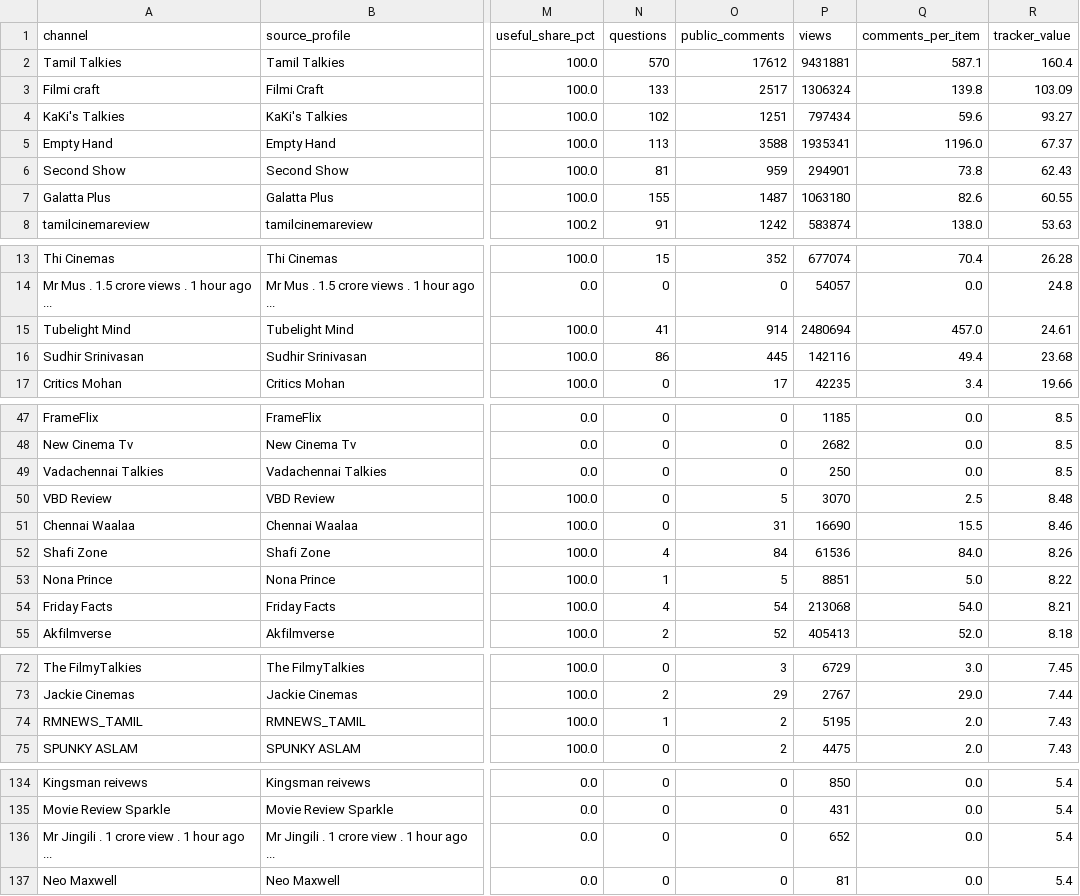
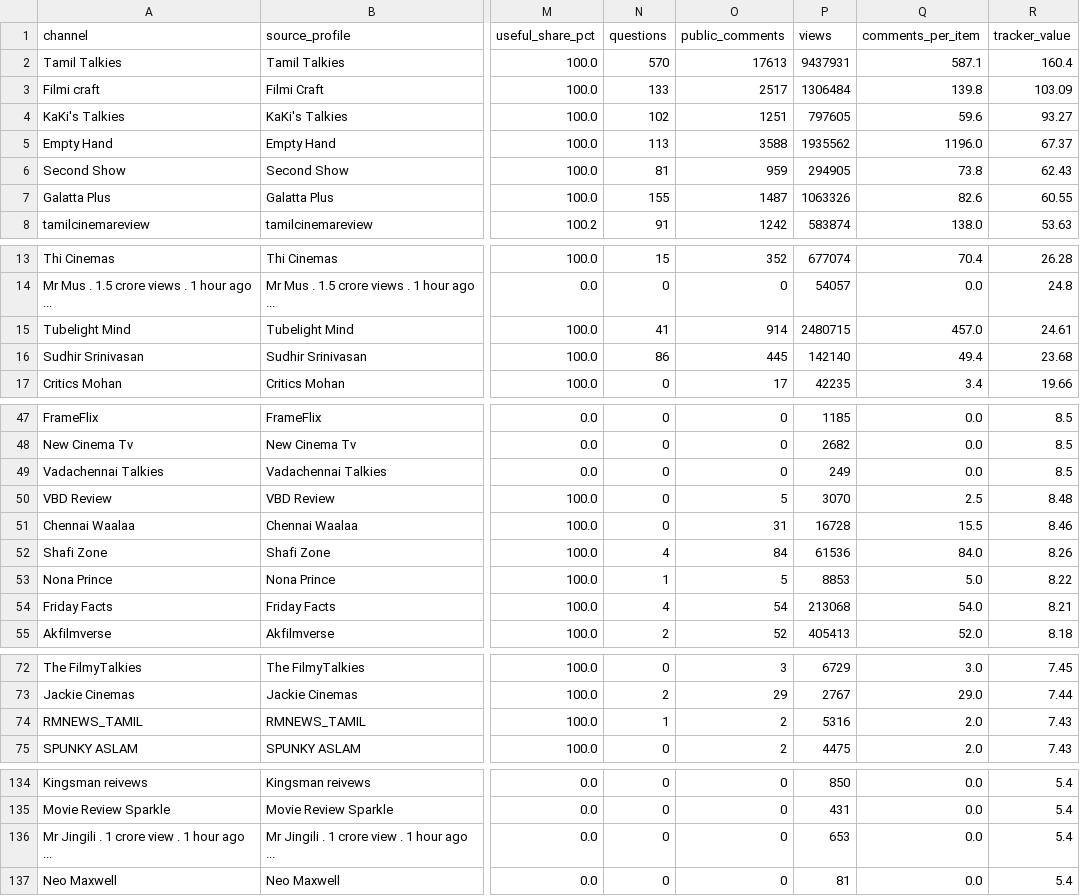
Before and after one commit to purushothaman-98/cinema-wall, a CSV file: data/live/channel_evaluation.csv, drawn as a sheet; only a part is shown, gaps mark what is left out; the diff covers the shown part only; the diff names each change by its address in the sheet, - before the commit and + after, or states it on an @@ line.

```diff
--- a/data/live/channel_evaluation.csv
+++ b/data/live/channel_evaluation.csv
-O2 (public_comments): 17612
+O2 (public_comments): 17613
-P2 (views): 9431881
+P2 (views): 9437931
-P3 (views): 1306324
+P3 (views): 1306484
-P4 (views): 797434
+P4 (views): 797605
-P5 (views): 1935341
+P5 (views): 1935562
-P6 (views): 294901
+P6 (views): 294905
-P7 (views): 1063180
+P7 (views): 1063326
-P15 (views): 2480694
+P15 (views): 2480715
-P16 (views): 142116
+P16 (views): 142140
-P49 (views): 250
+P49 (views): 249
-P51 (views): 16690
+P51 (views): 16728
-P53 (views): 8851
+P53 (views): 8853
-P74 (views): 5195
+P74 (views): 5316
-P136 (views): 652
+P136 (views): 653
```
Also changed, not shown: 3 edited cells elsewhere in this file, data/live/top_channel_coverage.csv, 2 other files.
